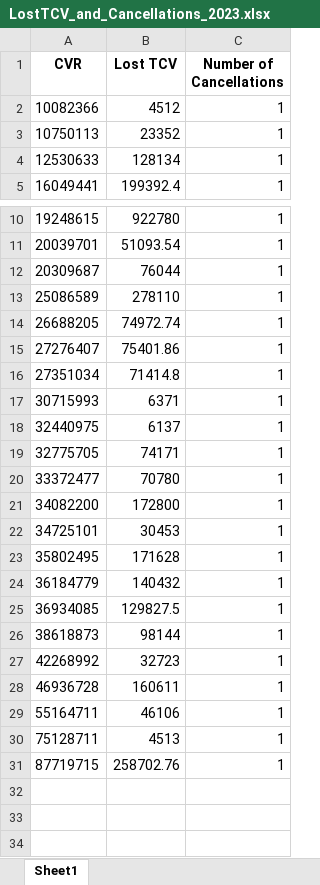
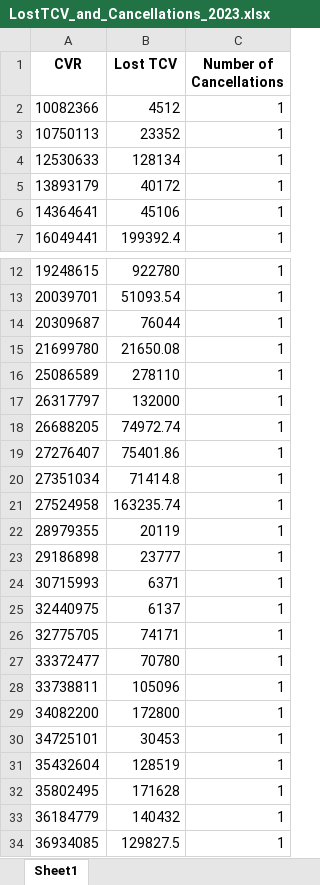
Before and after one commit to JCVE99/Cancelled-Customer-Agreement, an Excel workbook: LostTCV_and_Cancellations_2023.xlsx, sheet Sheet1, drawn as a sheet; only a part is shown, gaps mark what is left out; the shorter side is filled out with more unchanged rows; values as stored, in another font and other column widths than the file's, no borders; the diff covers the shown part only; the diff names each change by its address in the sheet, - before the commit and + after, or states it on an @@ line.

```diff
--- a/LostTCV_and_Cancellations_2023.xlsx (sheet Sheet1)
+++ b/LostTCV_and_Cancellations_2023.xlsx (sheet Sheet1)
+row 5: 13893179 | 40172 | 1
+row 6: 14364641 | 45106 | 1
+row 15: 21699780 | 21650.08 | 1
+row 17: 26317797 | 132000 | 1
+row 21: 27524958 | 163235.74 | 1
+row 22: 28979355 | 20119 | 1
+row 23: 29186898 | 23777 | 1
+row 28: 33738811 | 105096 | 1
+row 31: 35432604 | 128519 | 1
```
Also changed, not shown: 2 added rows elsewhere in this sheet, 120000-140000.xlsx, 20000-40000.xlsx, 17 other files.
